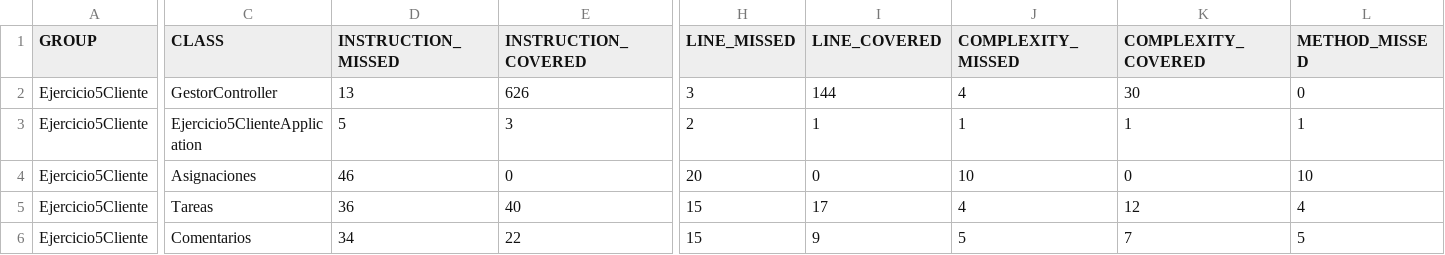
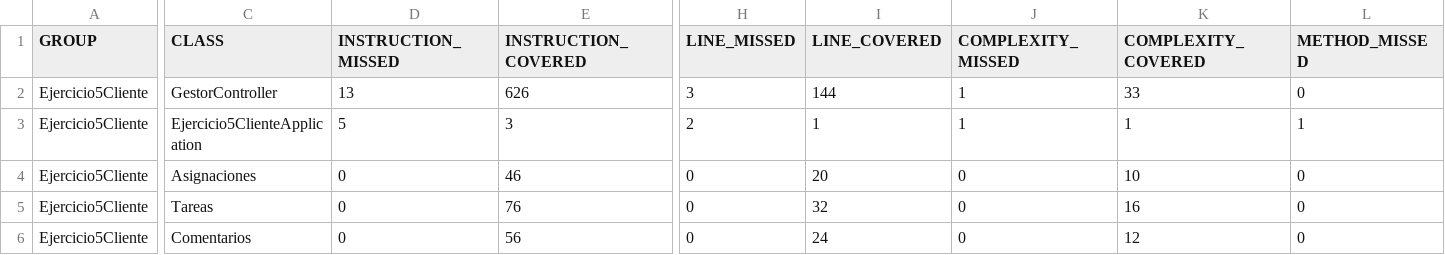
Before and after one commit to roygro/admin-proyectos, a CSV file: Ejercicio5Cliente/target/site/jacoco/jacoco.csv, drawn as a sheet; only a part is shown, gaps mark what is left out; the diff covers the shown part only; the diff names each change by its address in the sheet, - before the commit and + after, or states it on an @@ line.

```diff
--- a/Ejercicio5Cliente/target/site/jacoco/jacoco.csv
+++ b/Ejercicio5Cliente/target/site/jacoco/jacoco.csv
-J2 (COMPLEXITY_MISSED): 4
+J2 (COMPLEXITY_MISSED): 1
-K2 (COMPLEXITY_COVERED): 30
+K2 (COMPLEXITY_COVERED): 33
-D4 (INSTRUCTION_MISSED): 46
+D4 (INSTRUCTION_MISSED): 0
-E4 (INSTRUCTION_COVERED): 0
+E4 (INSTRUCTION_COVERED): 46
-H4 (LINE_MISSED): 20
+H4 (LINE_MISSED): 0
-I4 (LINE_COVERED): 0
+I4 (LINE_COVERED): 20
-J4 (COMPLEXITY_MISSED): 10
+J4 (COMPLEXITY_MISSED): 0
-K4 (COMPLEXITY_COVERED): 0
+K4 (COMPLEXITY_COVERED): 10
-L4 (METHOD_MISSED): 10
+L4 (METHOD_MISSED): 0
-D5 (INSTRUCTION_MISSED): 36
+D5 (INSTRUCTION_MISSED): 0
-E5 (INSTRUCTION_COVERED): 40
+E5 (INSTRUCTION_COVERED): 76
-H5:H6 (LINE_MISSED): 15
+H5:H6 (LINE_MISSED): 0
-I5 (LINE_COVERED): 17
+I5 (LINE_COVERED): 32
-J5 (COMPLEXITY_MISSED): 4
+J5 (COMPLEXITY_MISSED): 0
-K5 (COMPLEXITY_COVERED): 12
+K5 (COMPLEXITY_COVERED): 16
-L5 (METHOD_MISSED): 4
+L5 (METHOD_MISSED): 0
-D6 (INSTRUCTION_MISSED): 34
+D6 (INSTRUCTION_MISSED): 0
-E6 (INSTRUCTION_COVERED): 22
+E6 (INSTRUCTION_COVERED): 56
-I6 (LINE_COVERED): 9
+I6 (LINE_COVERED): 24
-J6 (COMPLEXITY_MISSED): 5
+J6 (COMPLEXITY_MISSED): 0
-K6 (COMPLEXITY_COVERED): 7
+K6 (COMPLEXITY_COVERED): 12
-L6 (METHOD_MISSED): 5
+L6 (METHOD_MISSED): 0
```
Also changed, not shown: 21 edited cells elsewhere in this file, 44 other files.
